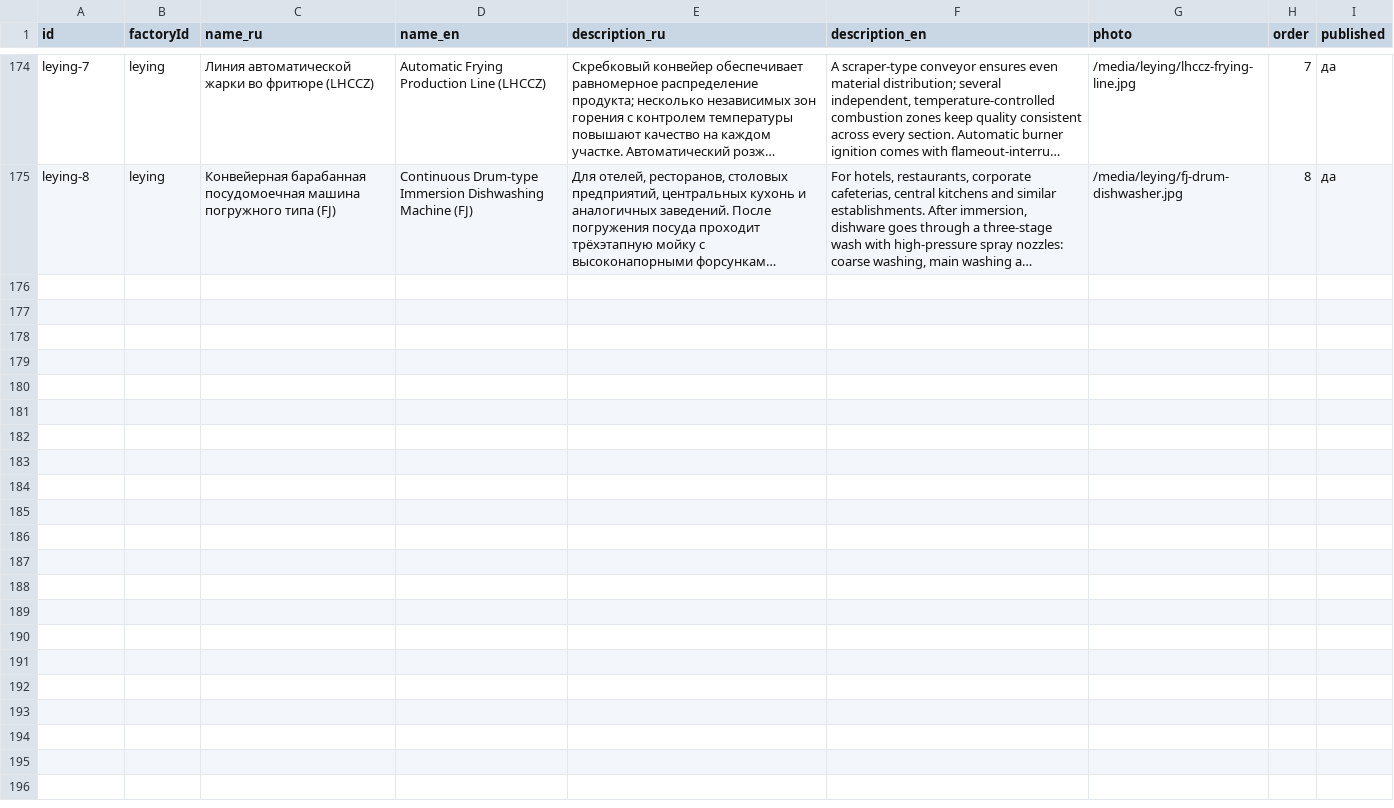
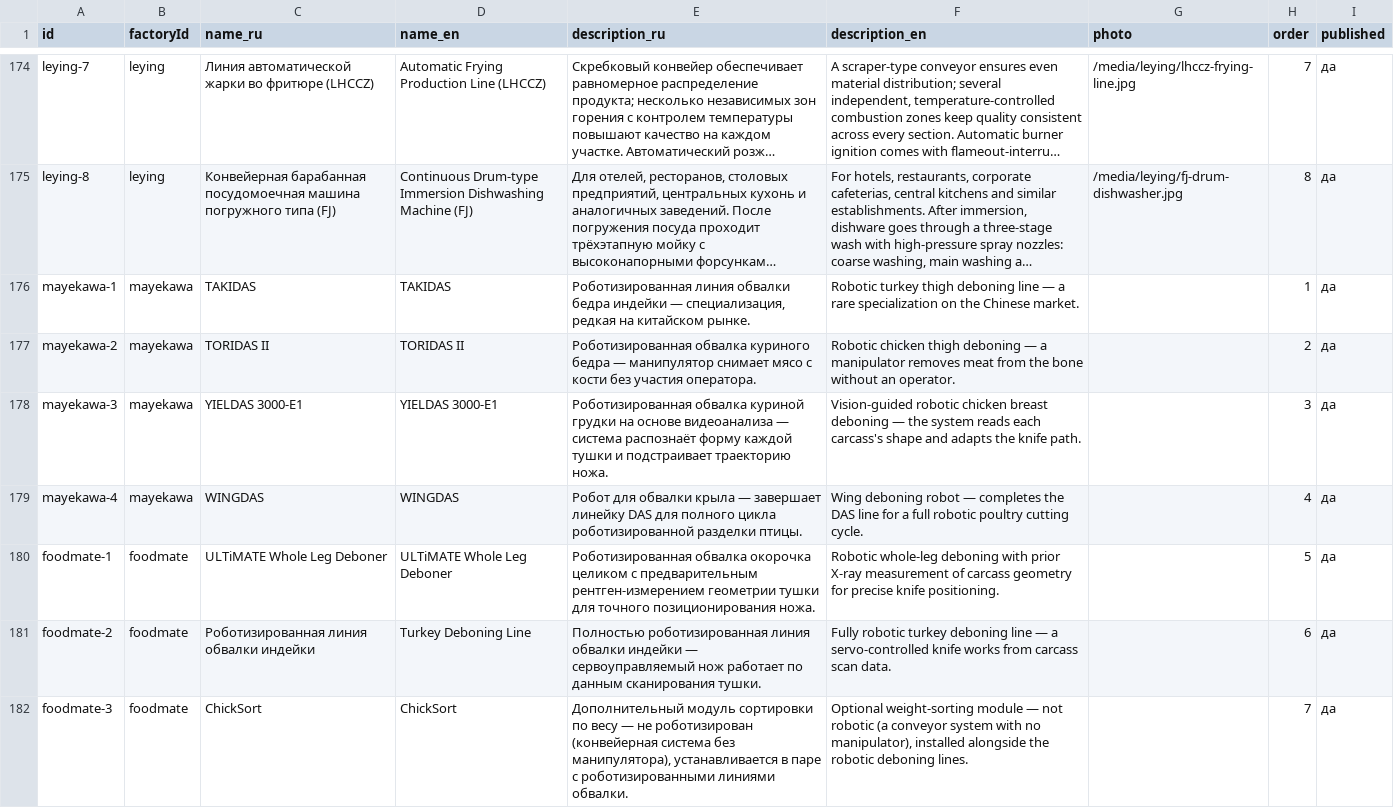
Before and after one commit to Ostap-87/AURA, a CSV file: data/source/models.csv, drawn as a sheet; only a part is shown, gaps mark what is left out; long unchanged cells end in …; the diff names each change by its address in the sheet, - before the commit and + after, or states it on an @@ line.

```diff
--- a/data/source/models.csv
+++ b/data/source/models.csv
+row 176: mayekawa-1 | mayekawa | TAKIDAS | TAKIDAS | Роботизированная линия обвалки бедра индейки — специализация, редкая на китайском рынке. | Robotic turkey thigh deboning line — a rare specialization on the Chinese market. |  | 1 | да
+row 177: mayekawa-2 | mayekawa | TORIDAS II | TORIDAS II | Роботизированная обвалка куриного бедра — манипулятор снимает мясо с кости без участия оператора. | Robotic chicken thigh deboning — a manipulator removes meat from the bone without an operator. |  | 2 | да
+row 178: mayekawa-3 | mayekawa | YIELDAS 3000-E1 | YIELDAS 3000-E1 | Роботизированная обвалка куриной грудки на основе видеоанализа — система распознаёт форму каждой тушки и подстраивает траекторию ножа. | Vision-guided robotic chicken breast deboning — the system reads each carcass's shape and adapts the knife path. |  | 3 | да
+row 179: mayekawa-4 | mayekawa | WINGDAS | WINGDAS | Робот для обвалки крыла — завершает линейку DAS для полного цикла роботизированной разделки птицы. | Wing deboning robot — completes the DAS line for a full robotic poultry cutting cycle. |  | 4 | да
+row 180: foodmate-1 | foodmate | ULTiMATE Whole Leg Deboner | ULTiMATE Whole Leg Deboner | Роботизированная обвалка окорочка целиком с предварительным рентген-измерением геометрии тушки для точного позиционирования ножа. | Robotic whole-leg deboning with prior X-ray measurement of carcass geometry for precise knife positioning. |  | 5 | да
+row 181: foodmate-2 | foodmate | Роботизированная линия обвалки индейки | Turkey Deboning Line | Полностью роботизированная линия обвалки индейки — сервоуправляемый нож работает по данным сканирования тушки. | Fully robotic turkey deboning line — a servo-controlled knife works from carcass scan data. |  | 6 | да
+row 182: foodmate-3 | foodmate | ChickSort | ChickSort | Дополнительный модуль сортировки по весу — не роботизирован (конвейерная система без манипулятора), устанавливается в паре с роботизированными линиями обвалки. | Optional weight-sorting module — not robotic (a conveyor system with no manipulator), installed alongside the robotic deboning lines. |  | 7 | да
```
Also changed, not shown: data/source/factories.csv.
